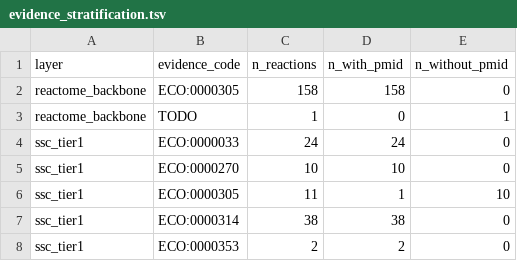
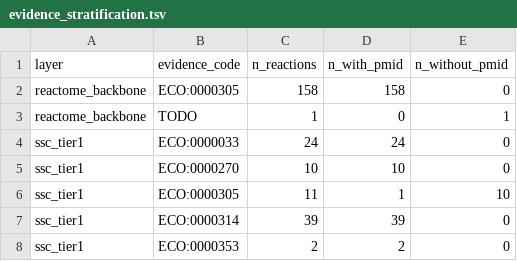
Before and after one commit to Nurtal/IDT_SSc_map, a TSV file: analysis/curation/evidence_stratification.tsv, drawn as a sheet.

```diff
--- a/analysis/curation/evidence_stratification.tsv
+++ b/analysis/curation/evidence_stratification.tsv
@@ -6,3 +6,3 @@ ssc_tier1	ECO:0000270	10	10	0
 ssc_tier1	ECO:0000305	11	1	10
-ssc_tier1	ECO:0000314	38	38	0
+ssc_tier1	ECO:0000314	39	39	0
 ssc_tier1	ECO:0000353	2	2	0
```
Also changed, not shown: 2 other files.
